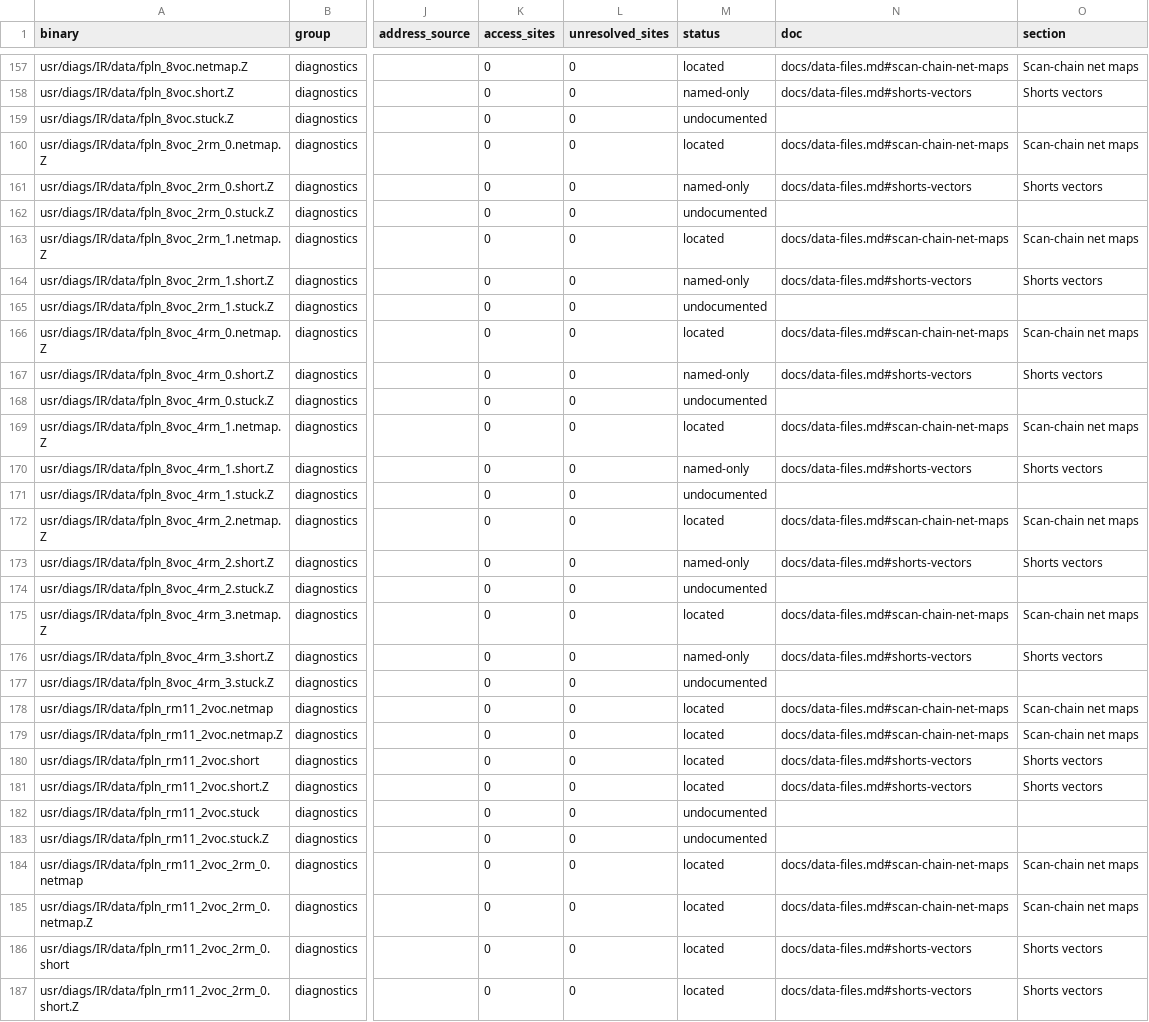
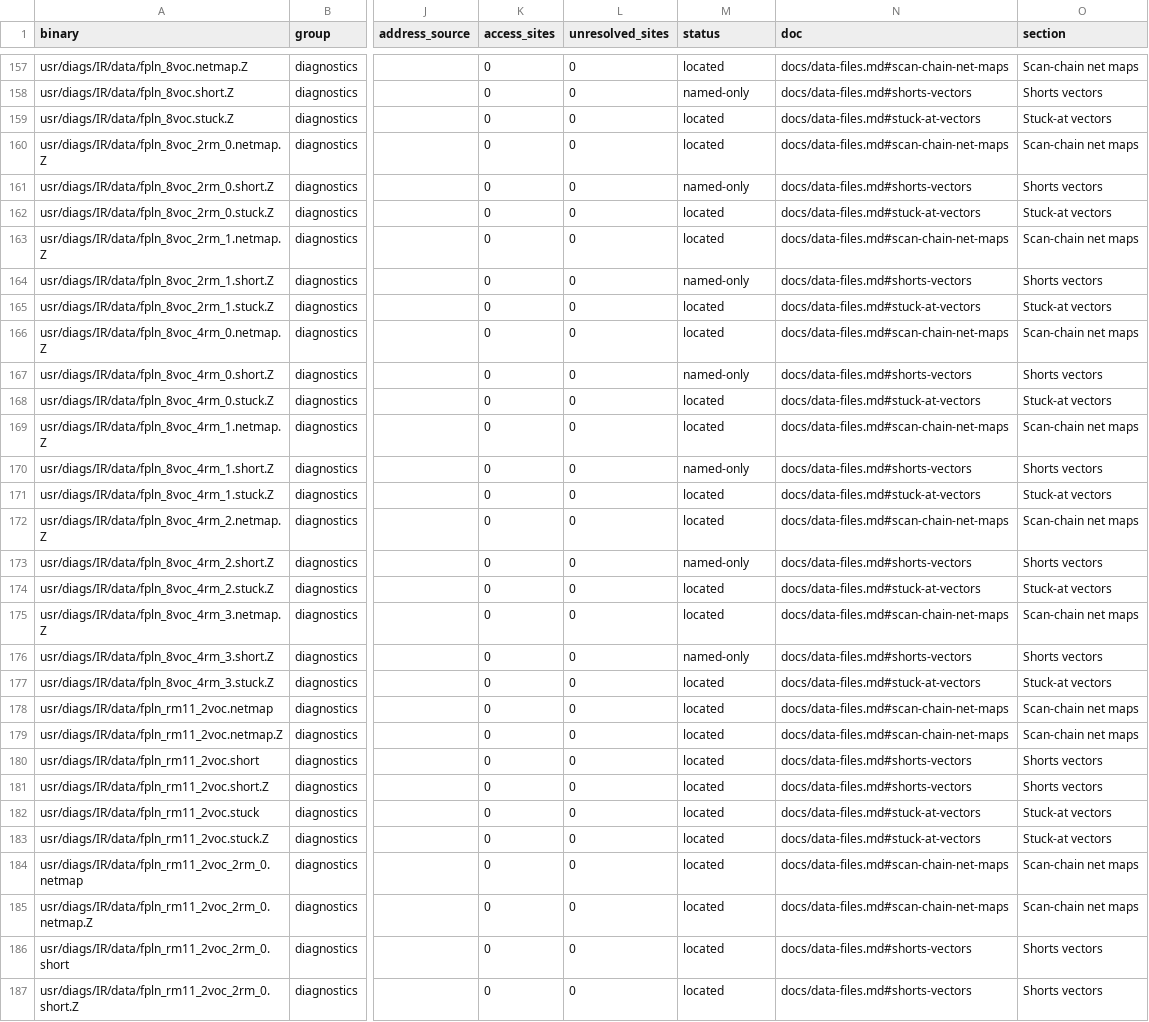
Before and after one commit to jamesbraid/kona, a TSV file: docs/inventory/binaries.tsv, drawn as a sheet; only a part is shown, gaps mark what is left out; the diff covers the shown part only; the diff names each change by its address in the sheet, - before the commit and + after, or states it on an @@ line.

Commit message:
docs: register 12 stuck-at vector files
One row per file, with the figures a script read from the file itself (sizes, line and bit counts, first and last lines) and labelled inferred. The data-file register holds the boundary-scan net maps, vector files and test-bus and video format files of usr/diags/IR/data.

```diff
--- a/docs/inventory/binaries.tsv
+++ b/docs/inventory/binaries.tsv
-M159 (status): undocumented
+M159 (status): located
-N159 (doc): (empty)
+N159 (doc): docs/data-files.md#stuck-at-vectors
-O159 (section): (empty)
+O159 (section): Stuck-at vectors
-M162 (status): undocumented
+M162 (status): located
-N162 (doc): (empty)
+N162 (doc): docs/data-files.md#stuck-at-vectors
-O162 (section): (empty)
+O162 (section): Stuck-at vectors
-M165 (status): undocumented
+M165 (status): located
-N165 (doc): (empty)
+N165 (doc): docs/data-files.md#stuck-at-vectors
-O165 (section): (empty)
+O165 (section): Stuck-at vectors
-M168 (status): undocumented
+M168 (status): located
-N168 (doc): (empty)
+N168 (doc): docs/data-files.md#stuck-at-vectors
-O168 (section): (empty)
+O168 (section): Stuck-at vectors
-M171 (status): undocumented
+M171 (status): located
-N171 (doc): (empty)
+N171 (doc): docs/data-files.md#stuck-at-vectors
-O171 (section): (empty)
+O171 (section): Stuck-at vectors
-M174 (status): undocumented
+M174 (status): located
-N174 (doc): (empty)
+N174 (doc): docs/data-files.md#stuck-at-vectors
-O174 (section): (empty)
+O174 (section): Stuck-at vectors
-M177 (status): undocumented
+M177 (status): located
-N177 (doc): (empty)
+N177 (doc): docs/data-files.md#stuck-at-vectors
-O177 (section): (empty)
+O177 (section): Stuck-at vectors
-M182:M183 (status): undocumented
+M182:M183 (status): located
-N182:N183 (doc): (empty)
+N182:N183 (doc): docs/data-files.md#stuck-at-vectors
-O182:O183 (section): (empty)
+O182:O183 (section): Stuck-at vectors
```
Also changed, not shown: 9 edited cells elsewhere in this file, docs/inventory/summary.tsv, 2 other files.
